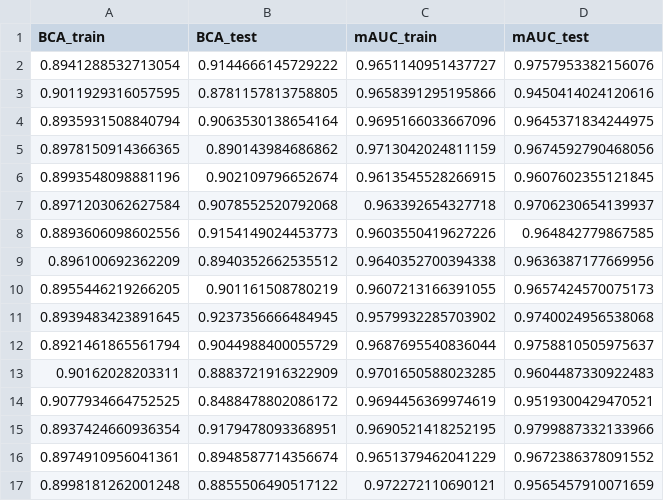
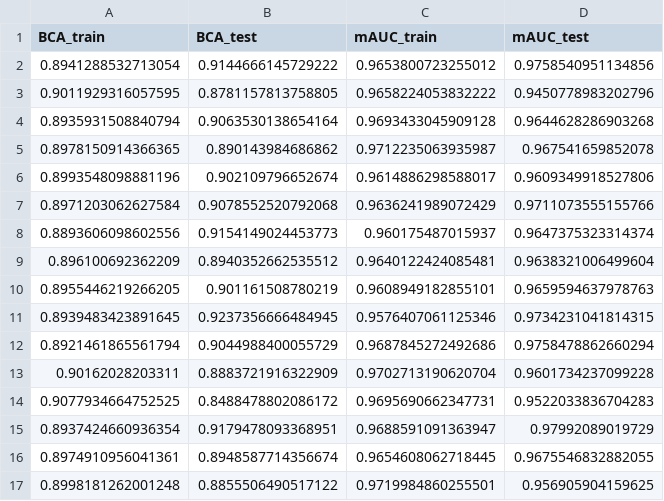
Before and after one commit to rusane/natural-computing, a CSV file: Project/results/refit_svc.csv, drawn as a sheet; only a part is shown; the diff covers the shown part only.

```diff
--- a/Project/results/refit_svc.csv
+++ b/Project/results/refit_svc.csv
@@ -1,17 +1,17 @@
 BCA_train,BCA_test,mAUC_train,mAUC_test
-0.8941288532713054,0.9144666145729222,0.9651140951437727,0.9757953382156076
-0.9011929316057595,0.8781157813758805,0.9658391295195866,0.9450414024120616
-0.8935931508840794,0.9063530138654164,0.9695166033667096,0.9645371834244975
-0.8978150914366365,0.890143984686862,0.9713042024811159,0.9674592790468056
-0.8993548098881196,0.902109796652674,0.9613545528266915,0.9607602355121845
-0.8971203062627584,0.9078552520792068,0.963392654327718,0.9706230654139937
-0.8893606098602556,0.9154149024453773,0.9603550419627226,0.964842779867585
-0.896100692362209,0.8940352662535512,0.9640352700394338,0.9636387177669956
-0.8955446219266205,0.901161508780219,0.9607213166391055,0.9657424570075173
-0.8939483423891645,0.9237356666484945,0.9579932285703902,0.9740024956538068
-0.8921461865561794,0.9044988400055729,0.9687695540836044,0.9758810505975637
-0.90162028203311,0.8883721916322909,0.9701650588023285,0.9604487330922483
-0.9077934664752525,0.8488478802086172,0.9694456369974619,0.9519300429470521
-0.8937424660936354,0.9179478093368951,0.9690521418252195,0.9799887332133966
-0.8974910956041361,0.8948587714356674,0.9651379462041229,0.9672386378091552
-0.8998181262001248,0.8855506490517122,0.972272110690121,0.9565457910071659
+0.8941288532713054,0.9144666145729222,0.9653800723255012,0.9758540951134856
+0.9011929316057595,0.8781157813758805,0.9658224053832222,0.9450778983202796
+0.8935931508840794,0.9063530138654164,0.9693433045909128,0.9644628286903268
+0.8978150914366365,0.890143984686862,0.9712235063935987,0.967541659852078
+0.8993548098881196,0.902109796652674,0.9614886298588017,0.9609349918527806
+0.8971203062627584,0.9078552520792068,0.9636241989072429,0.9711073555155766
+0.8893606098602556,0.9154149024453773,0.960175487015937,0.9647375323314374
+0.896100692362209,0.8940352662535512,0.9640122424085481,0.9638321006499604
+0.8955446219266205,0.901161508780219,0.9608949182855101,0.9659594637978763
+0.8939483423891645,0.9237356666484945,0.9576407061125346,0.9734231041814315
+0.8921461865561794,0.9044988400055729,0.9687845272492686,0.9758478862660294
+0.90162028203311,0.8883721916322909,0.9702713190620704,0.9601734237099228
+0.9077934664752525,0.8488478802086172,0.9695690662347731,0.9522033836704283
+0.8937424660936354,0.9179478093368951,0.9688591091363947,0.97992089019729
+0.8974910956041361,0.8948587714356674,0.9654608062718445,0.9675546832882055
+0.8998181262001248,0.8855506490517122,0.9719984860255501,0.956905904159625
```
Also changed, not shown: 28 edited cells elsewhere in this file, Project/results/refit_ann.csv, Project/results/refit_dtc.csv, 7 other files.
